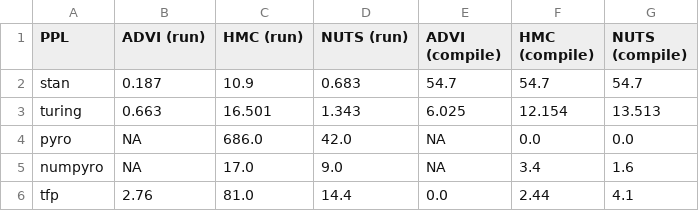
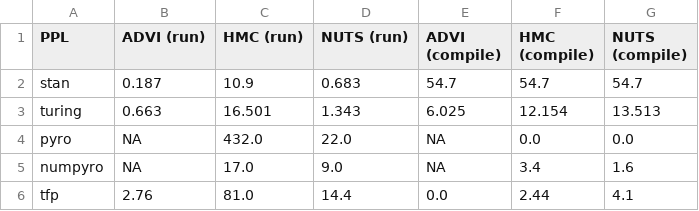
Before and after one commit to luiarthur/TuringBnpBenchmarks, a CSV file: docs/_data/timings/gp/gp_ppl_timings.csv, drawn as a sheet.

Commit message:
updated pyro gp timings (jit_compile=True)

```diff
--- a/docs/_data/timings/gp/gp_ppl_timings.csv
+++ b/docs/_data/timings/gp/gp_ppl_timings.csv
@@ -3,3 +3,3 @@ stan,0.187,10.9,0.683,54.7,54.7,54.7
 turing,0.663,16.501,1.343,6.025,12.154,13.513
-pyro,NA,686.0,42.0,NA,0.0,0.0
+pyro,NA,432.0,22.0,NA,0.0,0.0
 numpyro,NA,17.0,9.0,NA,3.4,1.6
```
Also changed, not shown: src/gp/timings/timings.csv, 3 other files.
